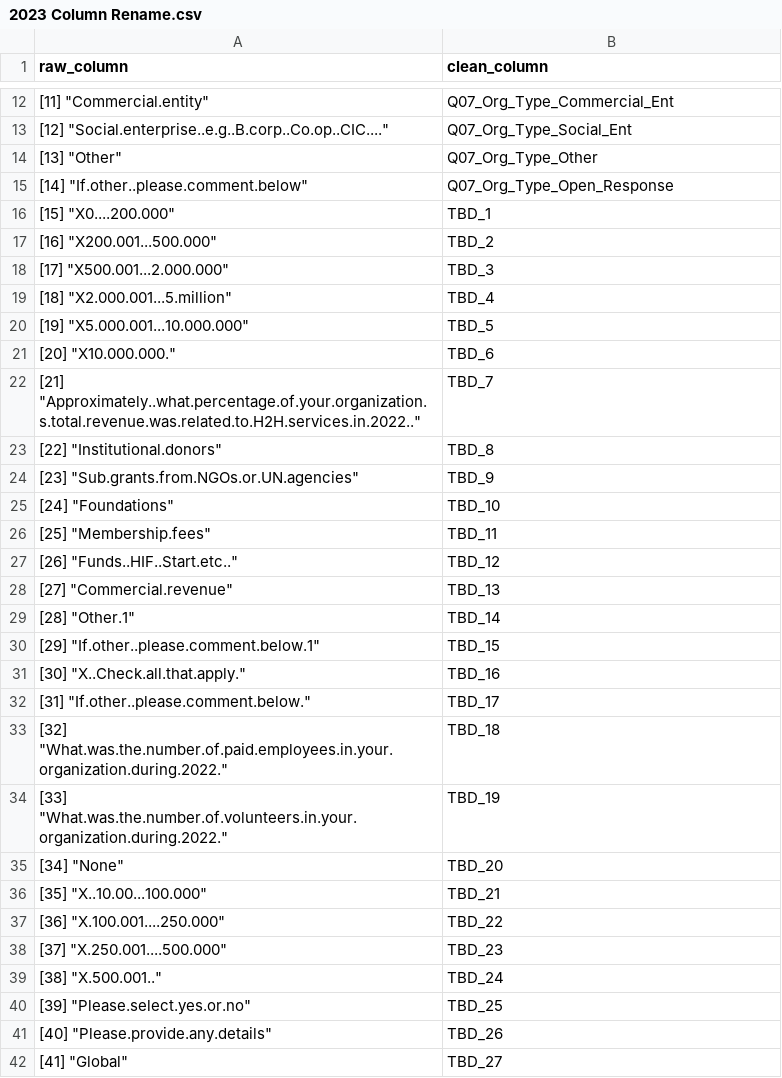
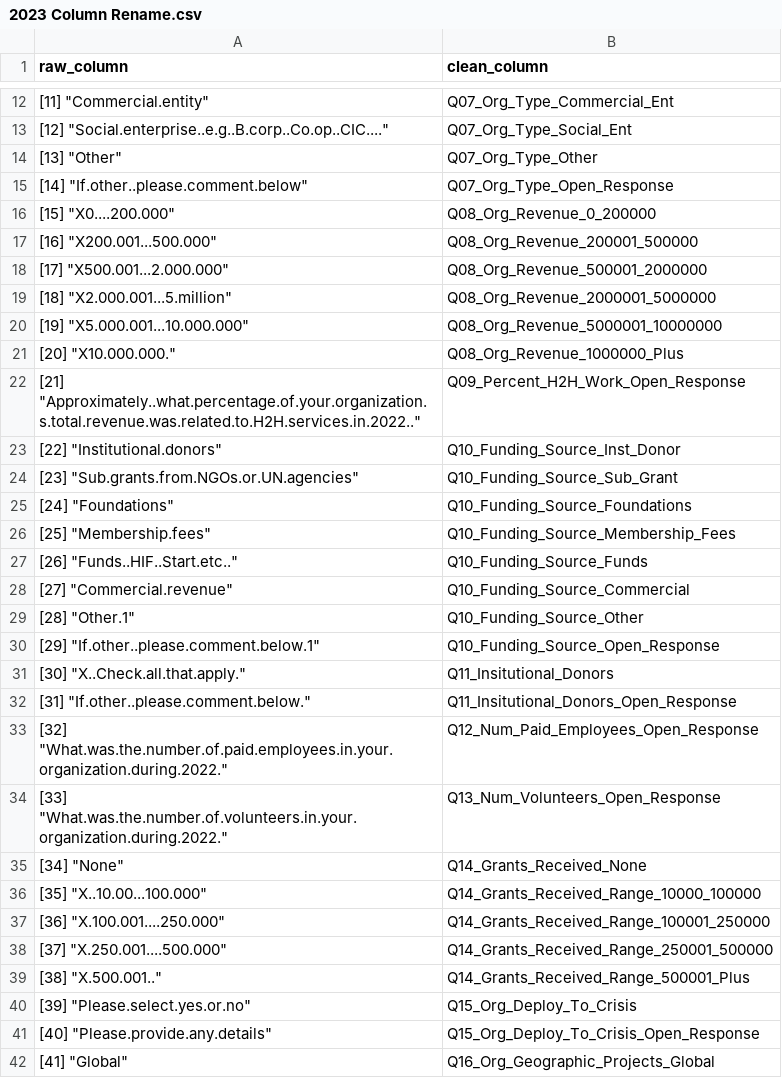
Before and after one commit to OliviaMcCargar/swb-231, a CSV file: data/2023 Column Rename.csv, drawn as a sheet; only a part is shown, gaps mark what is left out; the diff covers the shown part only; the diff names each change by its address in the sheet, - before the commit and + after, or states it on an @@ line.

Commit message:
Finished 2023 Clean Columns, added short TODO to read file

```diff
--- a/data/2023 Column Rename.csv
+++ b/data/2023 Column Rename.csv
-B16 (clean_column): TBD_1
+B16 (clean_column): Q08_Org_Revenue_0_200000
-B17 (clean_column): TBD_2
+B17 (clean_column): Q08_Org_Revenue_200001_500000
-B18 (clean_column): TBD_3
+B18 (clean_column): Q08_Org_Revenue_500001_2000000
-B19 (clean_column): TBD_4
+B19 (clean_column): Q08_Org_Revenue_2000001_5000000
-B20 (clean_column): TBD_5
+B20 (clean_column): Q08_Org_Revenue_5000001_10000000
-B21 (clean_column): TBD_6
+B21 (clean_column): Q08_Org_Revenue_1000000_Plus
-B22 (clean_column): TBD_7
+B22 (clean_column): Q09_Percent_H2H_Work_Open_Response
-B23 (clean_column): TBD_8
+B23 (clean_column): Q10_Funding_Source_Inst_Donor
-B24 (clean_column): TBD_9
+B24 (clean_column): Q10_Funding_Source_Sub_Grant
-B25 (clean_column): TBD_10
+B25 (clean_column): Q10_Funding_Source_Foundations
-B26 (clean_column): TBD_11
+B26 (clean_column): Q10_Funding_Source_Membership_Fees
-B27 (clean_column): TBD_12
+B27 (clean_column): Q10_Funding_Source_Funds
-B28 (clean_column): TBD_13
+B28 (clean_column): Q10_Funding_Source_Commercial
-B29 (clean_column): TBD_14
+B29 (clean_column): Q10_Funding_Source_Other
-B30 (clean_column): TBD_15
+B30 (clean_column): Q10_Funding_Source_Open_Response
-B31 (clean_column): TBD_16
+B31 (clean_column): Q11_Insitutional_Donors
-B32 (clean_column): TBD_17
+B32 (clean_column): Q11_Insitutional_Donors_Open_Response
-B33 (clean_column): TBD_18
+B33 (clean_column): Q12_Num_Paid_Employees_Open_Response
-B34 (clean_column): TBD_19
+B34 (clean_column): Q13_Num_Volunteers_Open_Response
-B35 (clean_column): TBD_20
+B35 (clean_column): Q14_Grants_Received_None
-B36 (clean_column): TBD_21
+B36 (clean_column): Q14_Grants_Received_Range_10000_100000
-B37 (clean_column): TBD_22
+B37 (clean_column): Q14_Grants_Received_Range_100001_250000
-B38 (clean_column): TBD_23
+B38 (clean_column): Q14_Grants_Received_Range_250001_500000
-B39 (clean_column): TBD_24
+B39 (clean_column): Q14_Grants_Received_Range_500001_Plus
-B40 (clean_column): TBD_25
+B40 (clean_column): Q15_Org_Deploy_To_Crisis
-B41 (clean_column): TBD_26
+B41 (clean_column): Q15_Org_Deploy_To_Crisis_Open_Response
-B42 (clean_column): TBD_27
+B42 (clean_column): Q16_Org_Geographic_Projects_Global
```
Also changed, not shown: 83 edited cells elsewhere in this file, 1 other file.
